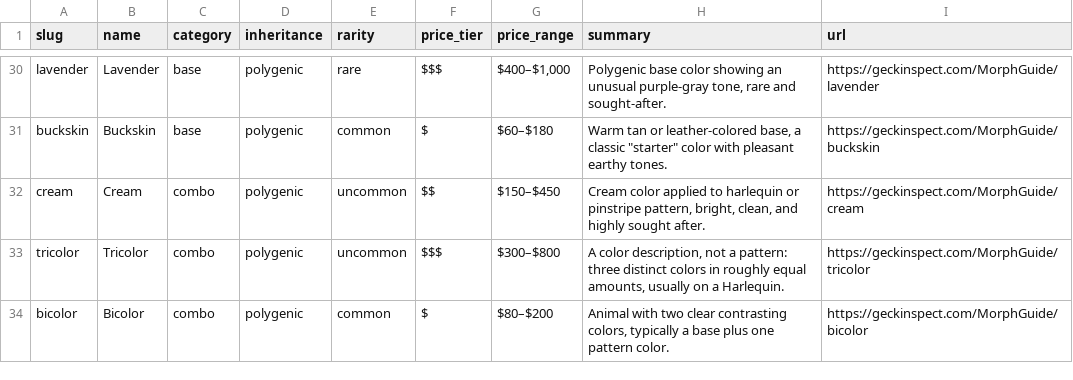
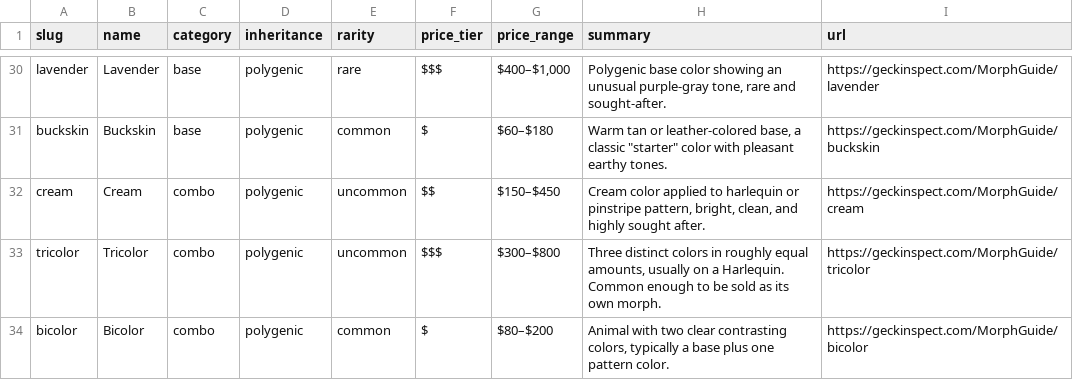
Before and after one commit to tennysonmilesperhour/geck-inspect, a CSV file: public/morphs.csv, drawn as a sheet; only a part is shown, gaps mark what is left out.

```diff
--- a/public/morphs.csv
+++ b/public/morphs.csv
@@ -32,3 +32,3 @@ buckskin,Buckskin,base,polygenic,common,$,$60–$180,"Warm tan or leather-colore
 cream,Cream,combo,polygenic,uncommon,$$,$150–$450,"Cream color applied to harlequin or pinstripe pattern, bright, clean, and highly sought after.",https://geckinspect.com/MorphGuide/cream
-tricolor,Tricolor,combo,polygenic,uncommon,$$$,$300–$800,"A color description, not a pattern: three distinct colors in roughly equal amounts, usually on a Harlequin.",https://geckinspect.com/MorphGuide/tricolor
+tricolor,Tricolor,combo,polygenic,uncommon,$$$,$300–$800,"Three distinct colors in roughly equal amounts, usually on a Harlequin. Common enough to be sold as its own morph.",https://geckinspect.com/MorphGuide/tricolor
 bicolor,Bicolor,combo,polygenic,common,$,$80–$200,"Animal with two clear contrasting colors, typically a base plus one pattern color.",https://geckinspect.com/MorphGuide/bicolor
```
Also changed, not shown: 10 other files.
